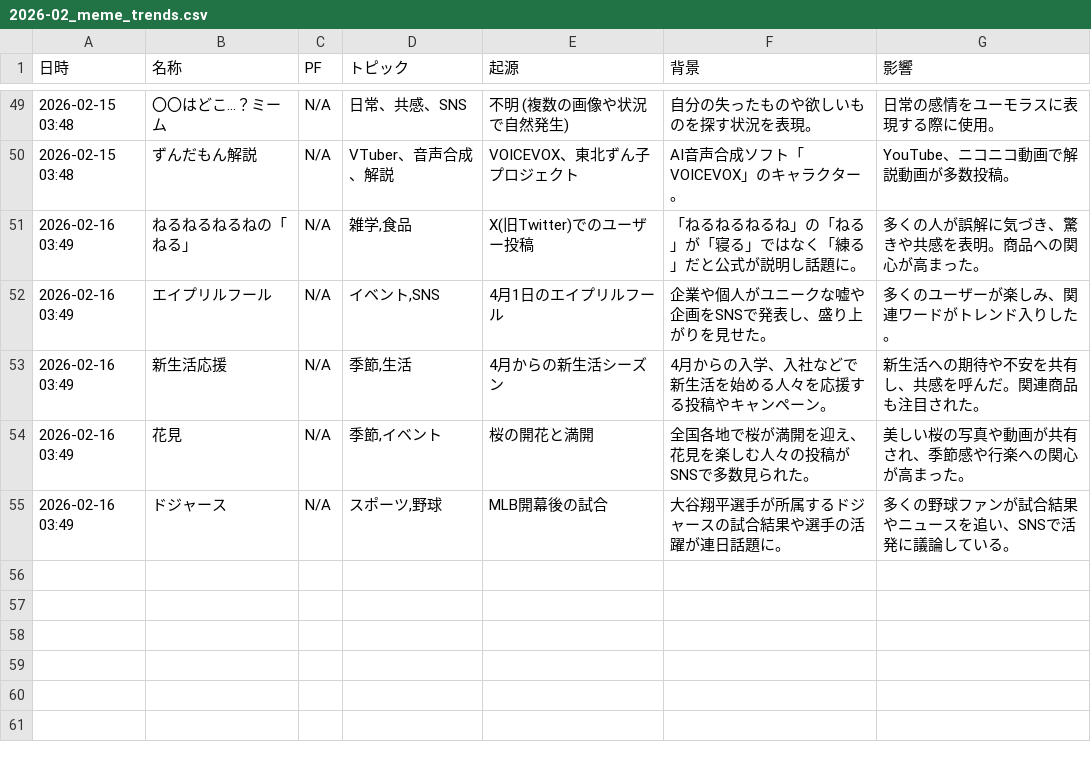
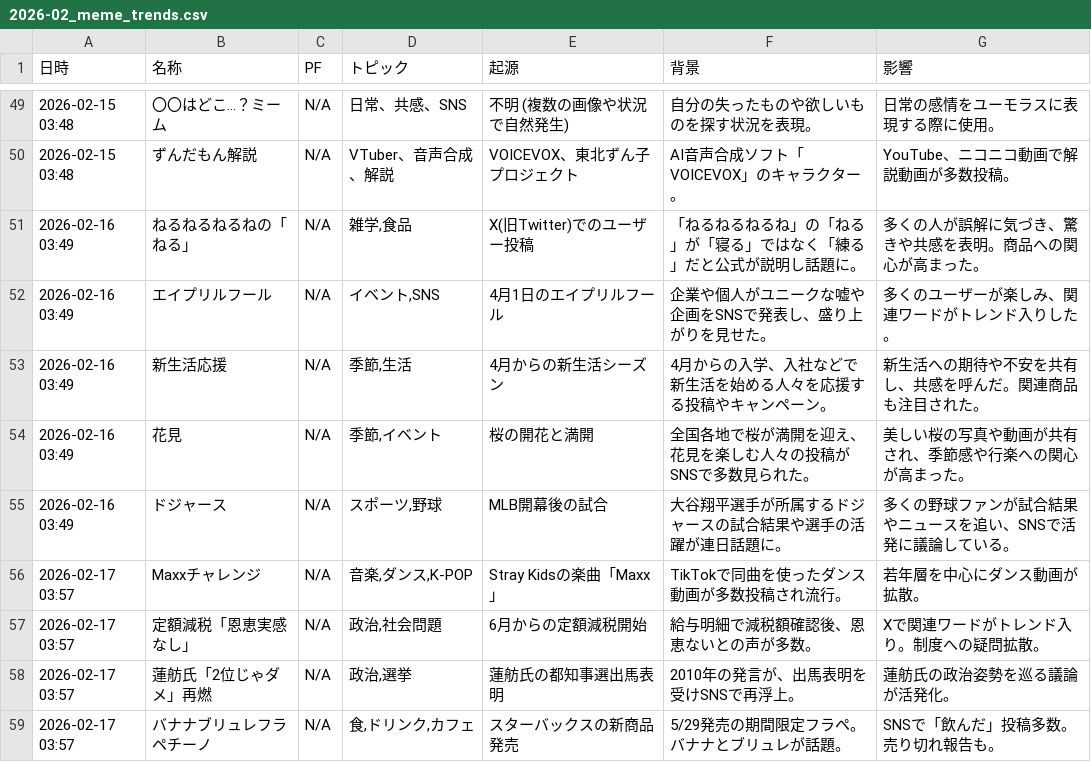
Before and after one commit to Hamaaan/sns-meme-reporting-jp, a CSV file: data/2026/2026-02_meme_trends.csv, drawn as a sheet; only a part is shown, gaps mark what is left out; the diff names each change by its address in the sheet, - before the commit and + after, or states it on an @@ line.

```diff
--- a/data/2026/2026-02_meme_trends.csv
+++ b/data/2026/2026-02_meme_trends.csv
+row 56: 2026-02-17 03:57 | Maxxチャレンジ | N/A | 音楽,ダンス,K-POP | Stray Kidsの楽曲「Maxx」 | TikTokで同曲を使ったダンス動画が多数投稿され流行。 | 若年層を中心にダンス動画が拡散。
+row 57: 2026-02-17 03:57 | 定額減税「恩恵実感なし」 | N/A | 政治,社会問題 | 6月からの定額減税開始 | 給与明細で減税額確認後、恩恵ないとの声が多数。 | Xで関連ワードがトレンド入り。制度への疑問拡散。
+row 58: 2026-02-17 03:57 | 蓮舫氏「2位じゃダメ」再燃 | N/A | 政治,選挙 | 蓮舫氏の都知事選出馬表明 | 2010年の発言が、出馬表明を受けSNSで再浮上。 | 蓮舫氏の政治姿勢を巡る議論が活発化。
+row 59: 2026-02-17 03:57 | バナナブリュレフラペチーノ | N/A | 食,ドリンク,カフェ | スターバックスの新商品発売 | 5/29発売の期間限定フラペ。バナナとブリュレが話題。 | SNSで「飲んだ」投稿多数。売り切れ報告も。
```
Also changed, not shown: 1 other file.
